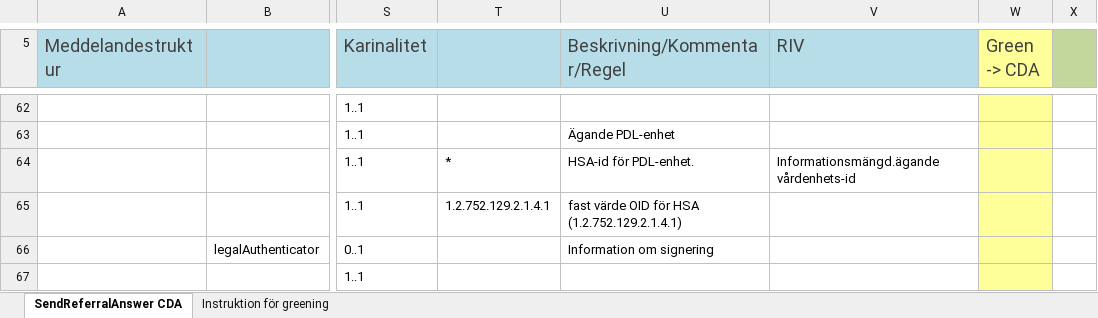
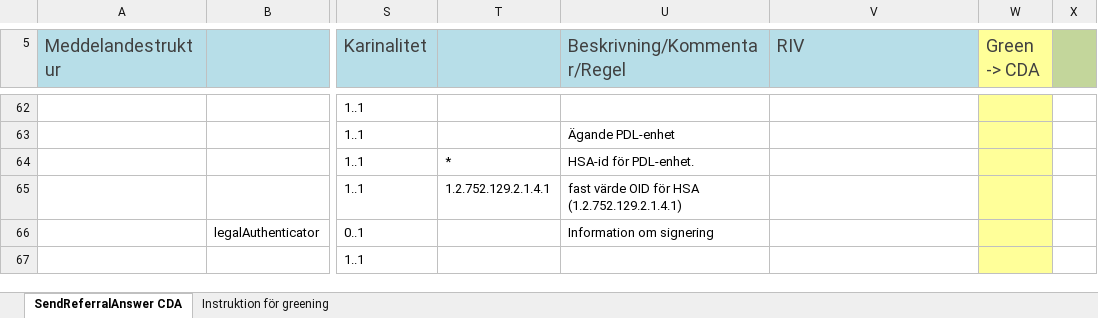
Before and after one commit to admstar/rivta, an Excel workbook: ServiceInteractions/riv/clinicalprocess/healthcond/description/trunk/schemas/core_components/hl7cda/docs/CDA meddelandestruktur Vårddokument.xlsx, sheet SendReferralAnswer CDA, drawn as a sheet; only a part is shown, gaps mark what is left out; values as stored, in another font and other column widths than the file's, no borders; the diff covers the shown part only; the diff names each change by its address in the sheet, - before the commit and + after, or states it on an @@ line.

```diff
--- a/ServiceInteractions/riv/clinicalprocess/healthcond/description/trunk/schemas/core_components/hl7cda/docs/CDA meddelandestruktur Vårddokument.xlsx (sheet SendReferralAnswer CDA)
+++ b/ServiceInteractions/riv/clinicalprocess/healthcond/description/trunk/schemas/core_components/hl7cda/docs/CDA meddelandestruktur Vårddokument.xlsx (sheet SendReferralAnswer CDA)
-V64 (RIV): Informationsmängd.ägande vårdenhets-id
+V64 (RIV): (empty)
```
Also changed, not shown: 1 added row, 1 removed row, 38 edited cells and cell formats elsewhere in this sheet.
